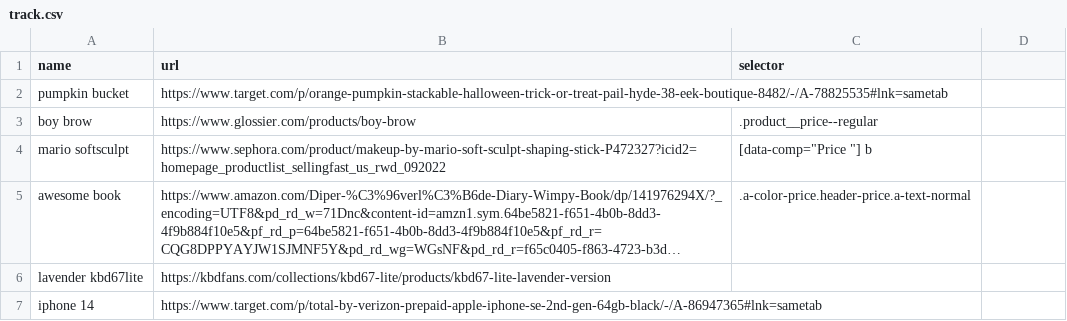
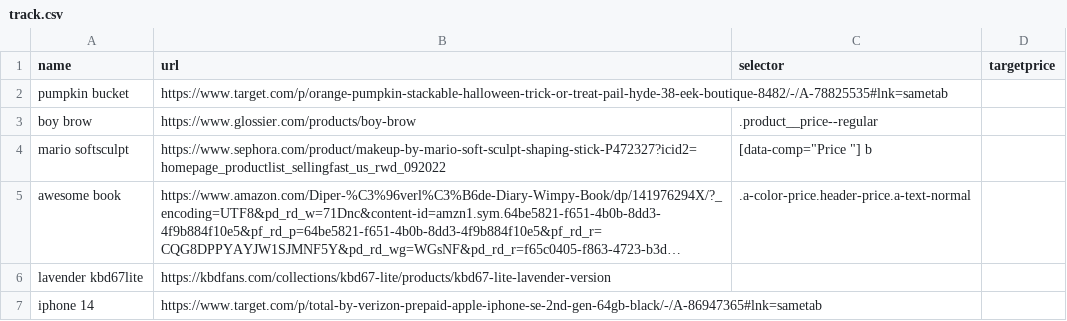
Before and after one commit to kekevi/price-tracker, a CSV file: track.csv, drawn as a sheet; long unchanged cells end in …; the diff names each change by its address in the sheet, - before the commit and + after, or states it on an @@ line.

```diff
--- a/track.csv
+++ b/track.csv
-D1: (empty)
+D1: targetprice
```
Also changed, not shown: 4 other files.
